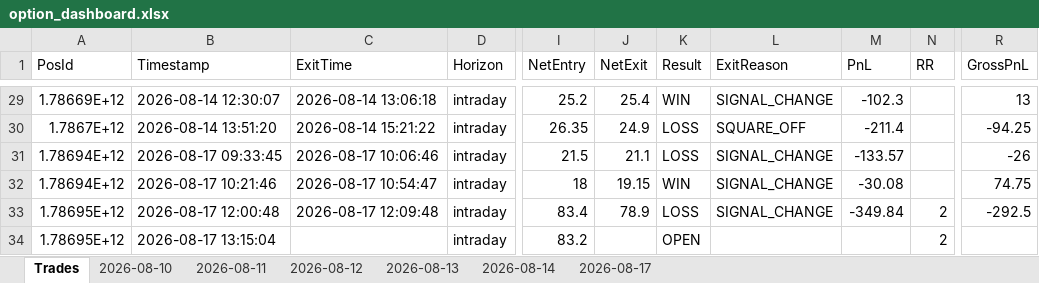
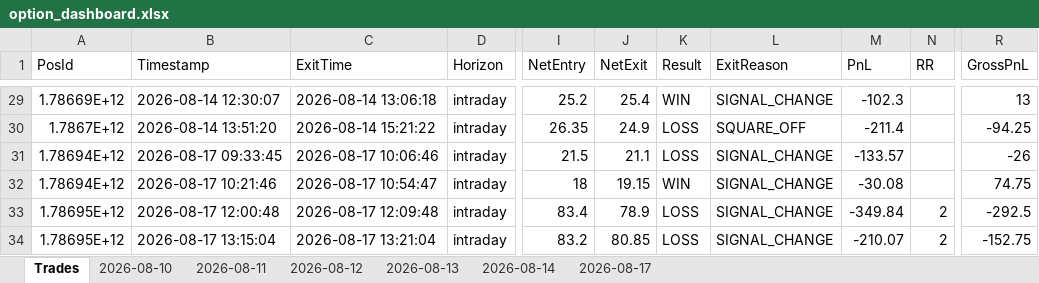
Before and after one commit to ravichandrant1697/option-dashboard, an Excel workbook: option_dashboard.xlsx, sheet Trades, drawn as a sheet; only a part is shown, gaps mark what is left out; values as stored, in another font and other column widths than the file's, no borders; the diff names each change by its address in the sheet, - before the commit and + after, or states it on an @@ line.

```diff
--- a/option_dashboard.xlsx (sheet Trades)
+++ b/option_dashboard.xlsx (sheet Trades)
-C34 (ExitTime): (empty)
+C34 (ExitTime): 2026-08-17 13:21:04
-J34 (NetExit): (empty)
+J34 (NetExit): 80.85
-K34 (Result): OPEN
+K34 (Result): LOSS
-L34 (ExitReason): (empty)
+L34 (ExitReason): SIGNAL_CHANGE
-M34 (PnL): (empty)
+M34 (PnL): -210.07
-R34 (GrossPnL): (empty)
+R34 (GrossPnL): -152.75
```
Also changed, not shown: sheet 2026-08-17, 1 other file.
